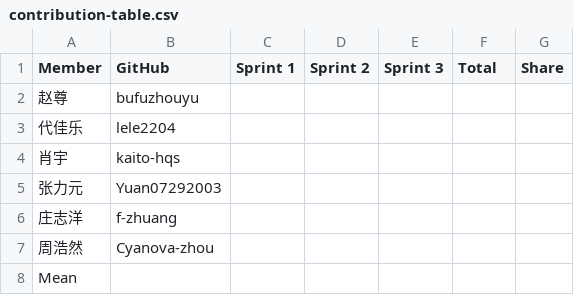
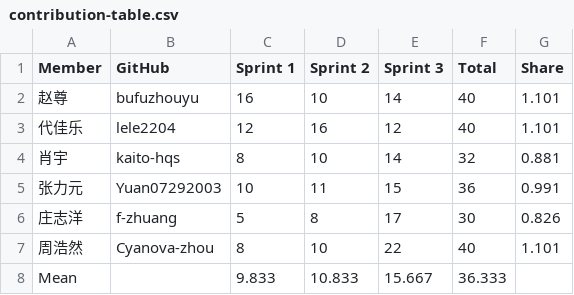
Before and after one commit to bufuzhouyu/cs5351-pytest-risktest, a CSV file: docs/report/contribution-table.csv, drawn as a sheet.

Commit message:
docs: add team name, contribution hours and evidence ownership

```diff
--- a/docs/report/contribution-table.csv
+++ b/docs/report/contribution-table.csv
@@ -1,8 +1,8 @@
 Member,GitHub,Sprint 1,Sprint 2,Sprint 3,Total,Share
-赵尊,bufuzhouyu,,,,,
-代佳乐,lele2204,,,,,
-肖宇,kaito-hqs,,,,,
-张力元,Yuan07292003,,,,,
-庄志洋,f-zhuang,,,,,
-周浩然,Cyanova-zhou,,,,,
-Mean,,,,,,
+赵尊,bufuzhouyu,16,10,14,40,1.101
+代佳乐,lele2204,12,16,12,40,1.101
+肖宇,kaito-hqs,8,10,14,32,0.881
+张力元,Yuan07292003,10,11,15,36,0.991
+庄志洋,f-zhuang,5,8,17,30,0.826
+周浩然,Cyanova-zhou,8,10,22,40,1.101
+Mean,,9.833,10.833,15.667,36.333,
```
Also changed, not shown: 7 other files.
